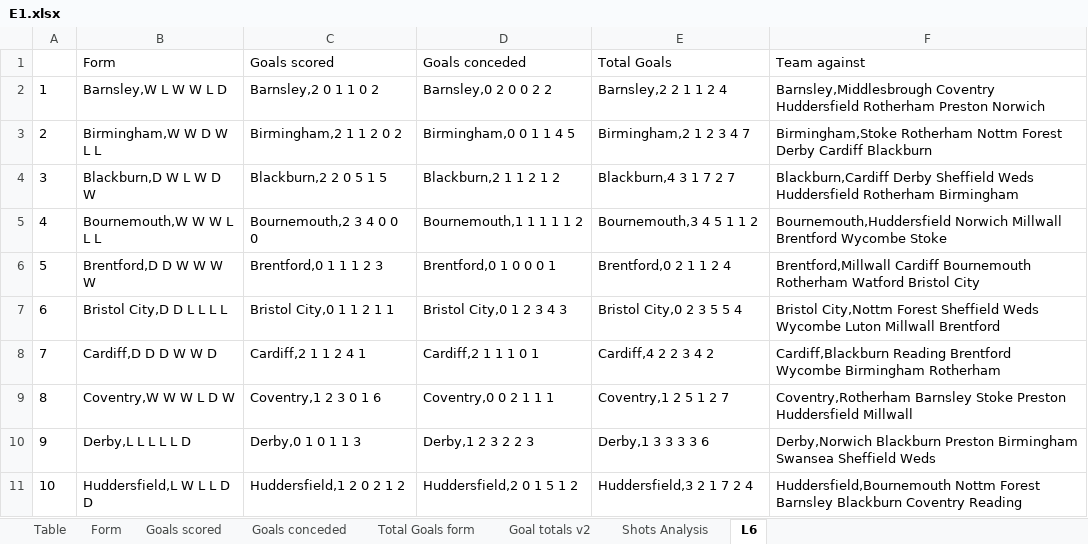
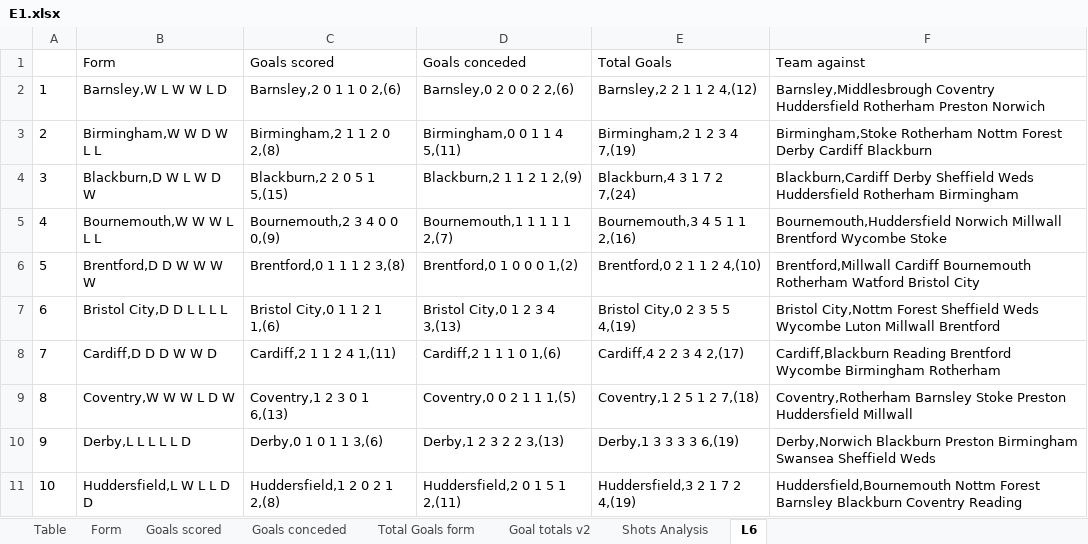
Before and after one commit to gitboyzorro5/Rsoccer, an Excel workbook: Divisions/E1.xlsx, sheet L6, drawn as a sheet; only a part is shown; values as stored, in another font and other column widths than the file's, no borders; the diff covers the shown part only; the diff names each change by its address in the sheet, - before the commit and + after, or states it on an @@ line.

Commit message:
added sum of goals scored,conceded and totals in last six

```diff
--- a/Divisions/E1.xlsx (sheet L6)
+++ b/Divisions/E1.xlsx (sheet L6)
-C2 (Goals scored): Barnsley,2 0 1 1 0 2
+C2 (Goals scored): Barnsley,2 0 1 1 0 2,(6)
-D2 (Goals conceded): Barnsley,0 2 0 0 2 2
+D2 (Goals conceded): Barnsley,0 2 0 0 2 2,(6)
-E2 (Total Goals): Barnsley,2 2 1 1 2 4
+E2 (Total Goals): Barnsley,2 2 1 1 2 4,(12)
-C3 (Goals scored): Birmingham,2 1 1 2 0 2
+C3 (Goals scored): Birmingham,2 1 1 2 0 2,(8)
-D3 (Goals conceded): Birmingham,0 0 1 1 4 5
+D3 (Goals conceded): Birmingham,0 0 1 1 4 5,(11)
-E3 (Total Goals): Birmingham,2 1 2 3 4 7
+E3 (Total Goals): Birmingham,2 1 2 3 4 7,(19)
-C4 (Goals scored): Blackburn,2 2 0 5 1 5
+C4 (Goals scored): Blackburn,2 2 0 5 1 5,(15)
-D4 (Goals conceded): Blackburn,2 1 1 2 1 2
+D4 (Goals conceded): Blackburn,2 1 1 2 1 2,(9)
-E4 (Total Goals): Blackburn,4 3 1 7 2 7
+E4 (Total Goals): Blackburn,4 3 1 7 2 7,(24)
-C5 (Goals scored): Bournemouth,2 3 4 0 0 0
+C5 (Goals scored): Bournemouth,2 3 4 0 0 0,(9)
-D5 (Goals conceded): Bournemouth,1 1 1 1 1 2
+D5 (Goals conceded): Bournemouth,1 1 1 1 1 2,(7)
-E5 (Total Goals): Bournemouth,3 4 5 1 1 2
+E5 (Total Goals): Bournemouth,3 4 5 1 1 2,(16)
-C6 (Goals scored): Brentford,0 1 1 1 2 3
+C6 (Goals scored): Brentford,0 1 1 1 2 3,(8)
-D6 (Goals conceded): Brentford,0 1 0 0 0 1
+D6 (Goals conceded): Brentford,0 1 0 0 0 1,(2)
-E6 (Total Goals): Brentford,0 2 1 1 2 4
+E6 (Total Goals): Brentford,0 2 1 1 2 4,(10)
-C7 (Goals scored): Bristol City,0 1 1 2 1 1
+C7 (Goals scored): Bristol City,0 1 1 2 1 1,(6)
-D7 (Goals conceded): Bristol City,0 1 2 3 4 3
+D7 (Goals conceded): Bristol City,0 1 2 3 4 3,(13)
-E7 (Total Goals): Bristol City,0 2 3 5 5 4
+E7 (Total Goals): Bristol City,0 2 3 5 5 4,(19)
-C8 (Goals scored): Cardiff,2 1 1 2 4 1
+C8 (Goals scored): Cardiff,2 1 1 2 4 1,(11)
-D8 (Goals conceded): Cardiff,2 1 1 1 0 1
+D8 (Goals conceded): Cardiff,2 1 1 1 0 1,(6)
-E8 (Total Goals): Cardiff,4 2 2 3 4 2
+E8 (Total Goals): Cardiff,4 2 2 3 4 2,(17)
-C9 (Goals scored): Coventry,1 2 3 0 1 6
+C9 (Goals scored): Coventry,1 2 3 0 1 6,(13)
-D9 (Goals conceded): Coventry,0 0 2 1 1 1
+D9 (Goals conceded): Coventry,0 0 2 1 1 1,(5)
-E9 (Total Goals): Coventry,1 2 5 1 2 7
+E9 (Total Goals): Coventry,1 2 5 1 2 7,(18)
-C10 (Goals scored): Derby,0 1 0 1 1 3
+C10 (Goals scored): Derby,0 1 0 1 1 3,(6)
-D10 (Goals conceded): Derby,1 2 3 2 2 3
+D10 (Goals conceded): Derby,1 2 3 2 2 3,(13)
-E10 (Total Goals): Derby,1 3 3 3 3 6
+E10 (Total Goals): Derby,1 3 3 3 3 6,(19)
-C11 (Goals scored): Huddersfield,1 2 0 2 1 2
+C11 (Goals scored): Huddersfield,1 2 0 2 1 2,(8)
-D11 (Goals conceded): Huddersfield,2 0 1 5 1 2
+D11 (Goals conceded): Huddersfield,2 0 1 5 1 2,(11)
-E11 (Total Goals): Huddersfield,3 2 1 7 2 4
+E11 (Total Goals): Huddersfield,3 2 1 7 2 4,(19)
```
Also changed, not shown: 42 edited cells elsewhere in this sheet, sheet Table, Divisions/B1.xlsx, Divisions/D1.xlsx, 21 other files.
